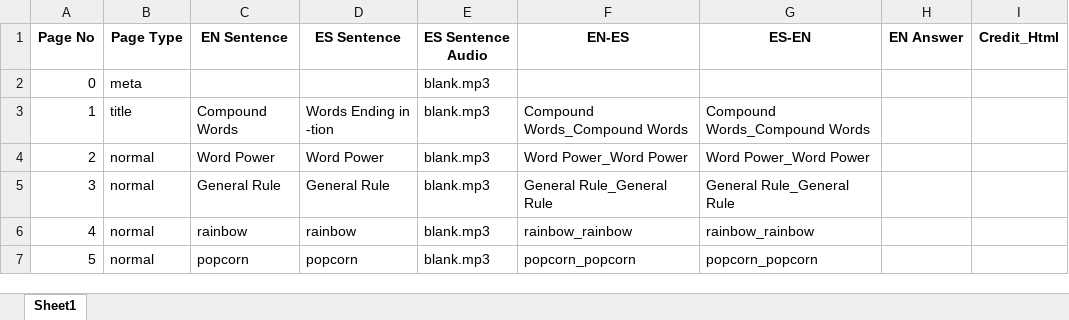
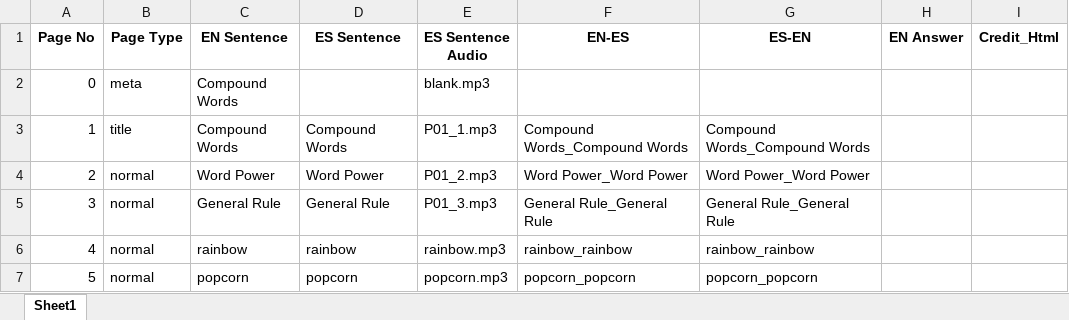
Before and after one commit to gnawalishyam/sw-dev, an Excel workbook: SW1.1234/8I5RAGGN2U40Q0/Books/dist/P01/translation.xlsx, sheet Sheet1, drawn as a sheet; only a part is shown; values as stored, in another font and other column widths than the file's, no borders; charts and pictures not drawn; the diff covers the shown part only; the diff names each change by its address in the sheet, - before the commit and + after, or states it on an @@ line.

```diff
--- a/SW1.1234/8I5RAGGN2U40Q0/Books/dist/P01/translation.xlsx (sheet Sheet1)
+++ b/SW1.1234/8I5RAGGN2U40Q0/Books/dist/P01/translation.xlsx (sheet Sheet1)
-C2 (EN Sentence): (empty)
+C2 (EN Sentence): Compound Words
-D3 (ES Sentence): Words Ending in -tion
+D3 (ES Sentence): Compound Words
-E3 (ES Sentence Audio): blank.mp3
+E3 (ES Sentence Audio): P01_1.mp3
-E4 (ES Sentence Audio): blank.mp3
+E4 (ES Sentence Audio): P01_2.mp3
-E5 (ES Sentence Audio): blank.mp3
+E5 (ES Sentence Audio): P01_3.mp3
-E6 (ES Sentence Audio): blank.mp3
+E6 (ES Sentence Audio): rainbow.mp3
-E7 (ES Sentence Audio): blank.mp3
+E7 (ES Sentence Audio): popcorn.mp3
```
Also changed, not shown: 24 edited cells elsewhere in this sheet, SW1.1234/8I5RAGGN2U40Q0/Books/dist/P01/book.xlsx, SW1.1234/8I5RAGGN2U40Q0/Books/dist/P25/book.xlsx, 32 other files.
